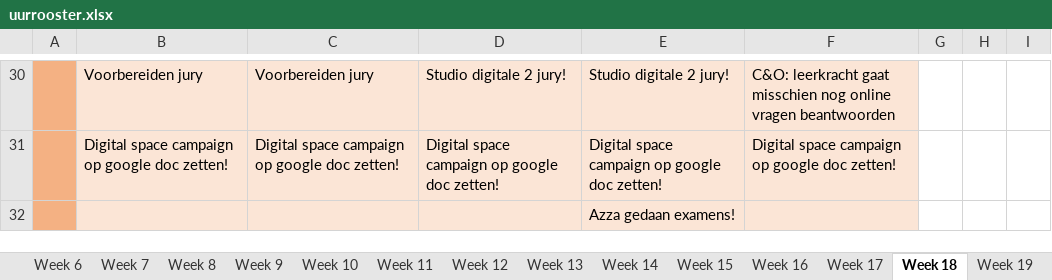
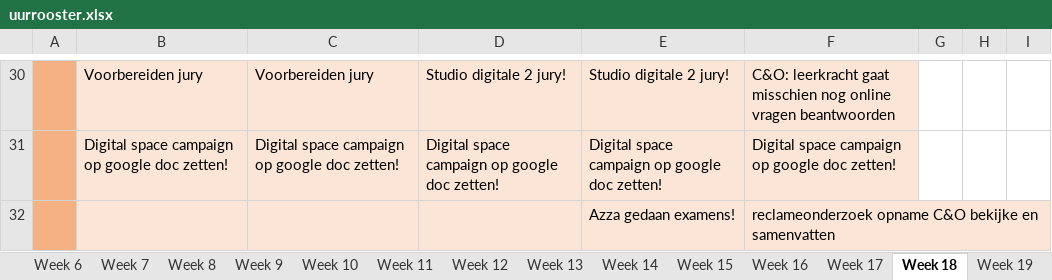
Before and after one commit to ninjahisser/LUCA-2, an Excel workbook: uurrooster.xlsx, sheet Week 18, drawn as a sheet; only a part is shown, gaps mark what is left out; values as stored, in another font and other column widths than the file's, no borders; conditional formats not drawn; the diff names each change by its address in the sheet, - before the commit and + after, or states it on an @@ line.

```diff
--- a/uurrooster.xlsx (sheet Week 18)
+++ b/uurrooster.xlsx (sheet Week 18)
-F32: (empty)
+F32: reclameonderzoek opname C&O bekijke en samenvatten
```
Also changed, not shown: sheet Week 16, sheet Week 17, 1 other file.
